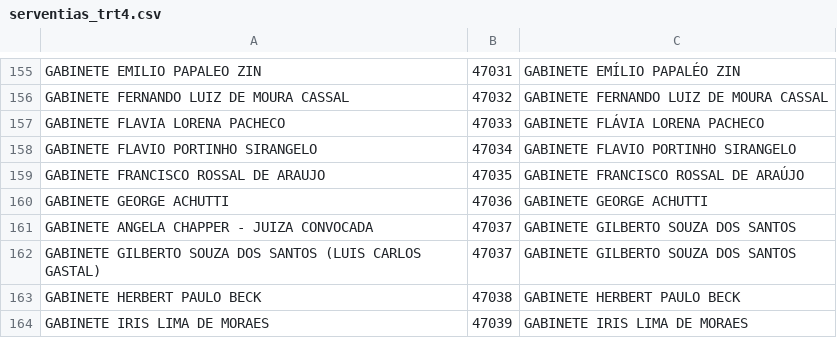
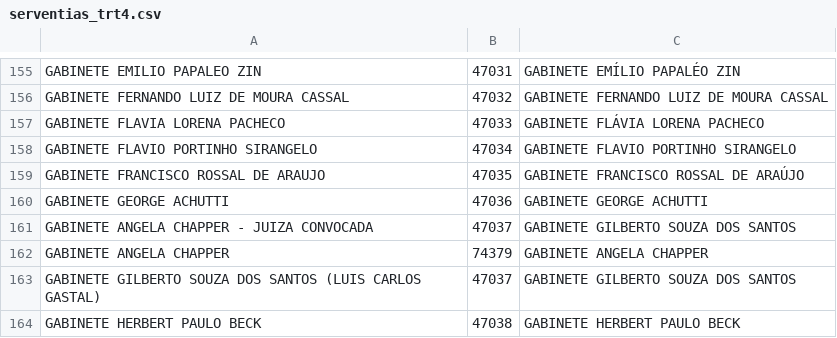
Before and after one commit to felipegiotto/justica_em_numeros_2016, a CSV file: src/main/resources/serventias_cnj/serventias_trt4.csv, drawn as a sheet; only a part is shown, gaps mark what is left out; the shorter side is filled out with more unchanged rows.

```diff
--- a/src/main/resources/serventias_cnj/serventias_trt4.csv
+++ b/src/main/resources/serventias_cnj/serventias_trt4.csv
@@ -161,2 +161,3 @@ GABINETE GEORGE ACHUTTI;47036;GABINETE GEORGE ACHUTTI
 GABINETE ANGELA CHAPPER - JUIZA CONVOCADA;47037;GABINETE GILBERTO SOUZA DOS SANTOS
+GABINETE ANGELA CHAPPER;74379;GABINETE ANGELA CHAPPER
 GABINETE GILBERTO SOUZA DOS SANTOS (LUIS CARLOS GASTAL);47037;GABINETE GILBERTO SOUZA DOS SANTOS
```
Also changed, not shown: 4 other files.
